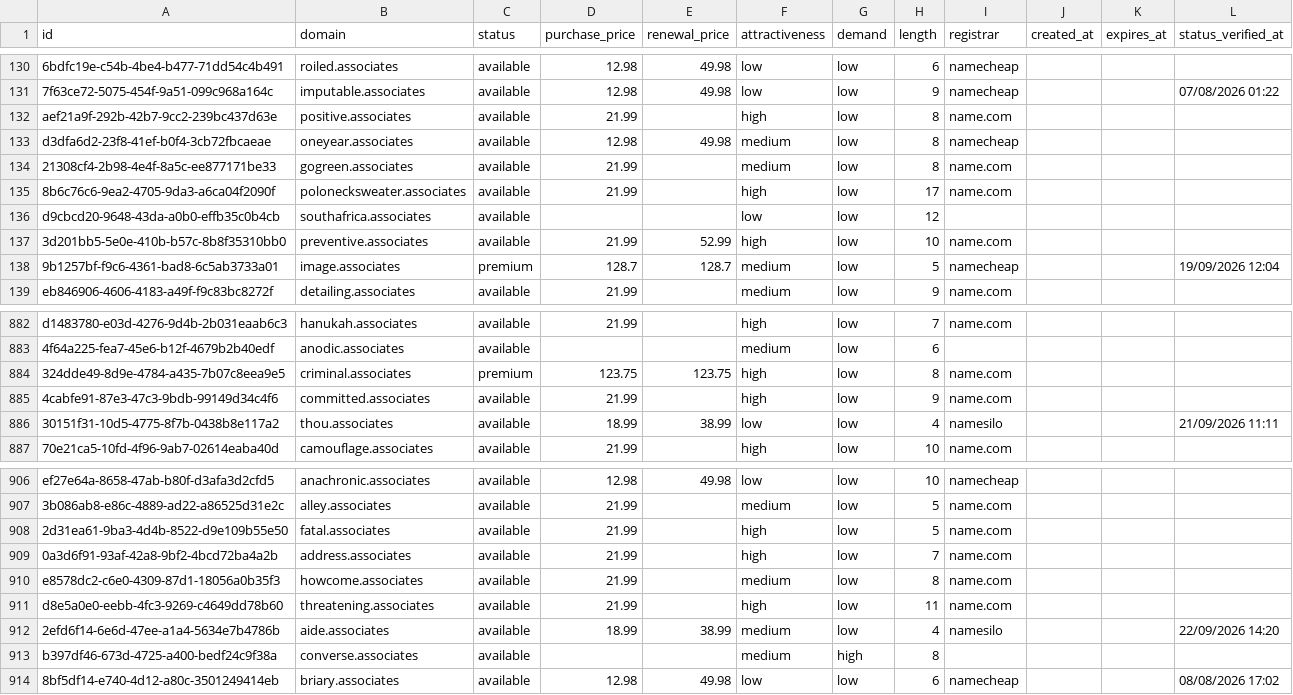
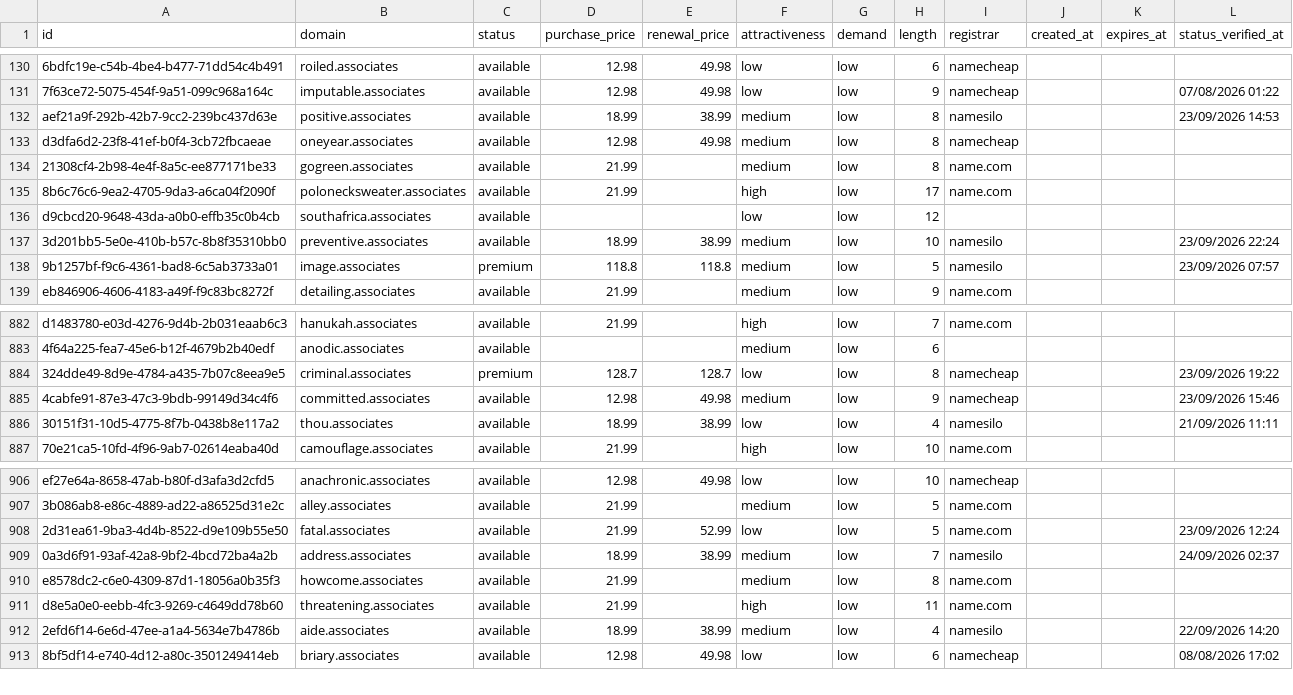
Before and after one commit to UniqueDomains/associates-oneword-domains, a CSV file: associates.csv, drawn as a sheet; only a part is shown, gaps mark what is left out; removed rows and columns are numbered as before the commit, all else as after; the diff covers the shown part only; the diff names each change by its address in the sheet, - before the commit and + after, or states it on an @@ line.

Commit message:
Domains update

```diff
--- a/associates.csv
+++ b/associates.csv
-D132 (purchase_price): 21.99
+D132 (purchase_price): 18.99
-E132 (renewal_price): (empty)
+E132 (renewal_price): 38.99
-F132 (attractiveness): high
+F132 (attractiveness): medium
-I132 (registrar): name.com
+I132 (registrar): namesilo
-L132 (status_verified_at): (empty)
+L132 (status_verified_at): 23/09/2026 14:53
-D137 (purchase_price): 21.99
+D137 (purchase_price): 18.99
-E137 (renewal_price): 52.99
+E137 (renewal_price): 38.99
-F137 (attractiveness): high
+F137 (attractiveness): medium
-I137 (registrar): name.com
+I137 (registrar): namesilo
-L137 (status_verified_at): (empty)
+L137 (status_verified_at): 23/09/2026 22:24
-D138 (purchase_price): 128.7
+D138 (purchase_price): 118.8
-E138 (renewal_price): 128.7
+E138 (renewal_price): 118.8
-I138 (registrar): namecheap
+I138 (registrar): namesilo
-L138 (status_verified_at): 19/09/2026 12:04
+L138 (status_verified_at): 23/09/2026 07:57
-D884 (purchase_price): 123.75
+D884 (purchase_price): 128.7
-E884 (renewal_price): 123.75
+E884 (renewal_price): 128.7
-F884 (attractiveness): high
+F884 (attractiveness): low
-I884:I885 (registrar): name.com
+I884:I885 (registrar): namecheap
-L884 (status_verified_at): (empty)
+L884 (status_verified_at): 23/09/2026 19:22
-D885 (purchase_price): 21.99
+D885 (purchase_price): 12.98
-E885 (renewal_price): (empty)
+E885 (renewal_price): 49.98
-F885 (attractiveness): high
+F885 (attractiveness): medium
-L885 (status_verified_at): (empty)
+L885 (status_verified_at): 23/09/2026 15:46
-E908 (renewal_price): (empty)
+E908 (renewal_price): 52.99
-F908 (attractiveness): high
+F908 (attractiveness): low
-L908 (status_verified_at): (empty)
+L908 (status_verified_at): 23/09/2026 12:24
-D909 (purchase_price): 21.99
+D909 (purchase_price): 18.99
-E909 (renewal_price): (empty)
+E909 (renewal_price): 38.99
-F909 (attractiveness): high
+F909 (attractiveness): medium
-I909 (registrar): name.com
+I909 (registrar): namesilo
-L909 (status_verified_at): (empty)
+L909 (status_verified_at): 24/09/2026 02:37
-row 913: b397df46-673d-4725-a400-bedf24c9f38a | converse.associates | available |  |  | medium | high | 8
```
Also changed, not shown: 1 added row and 154 edited cells elsewhere in this file, 4 other files.
